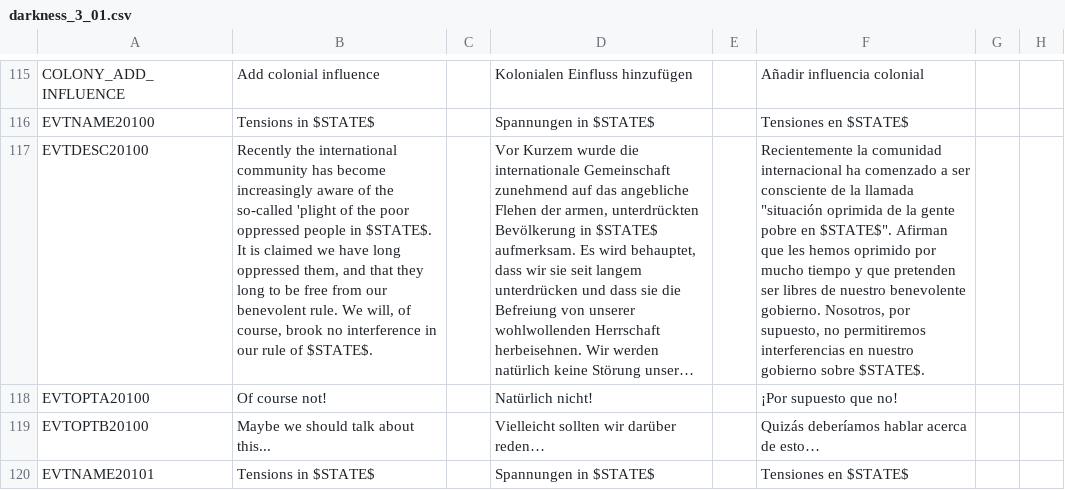
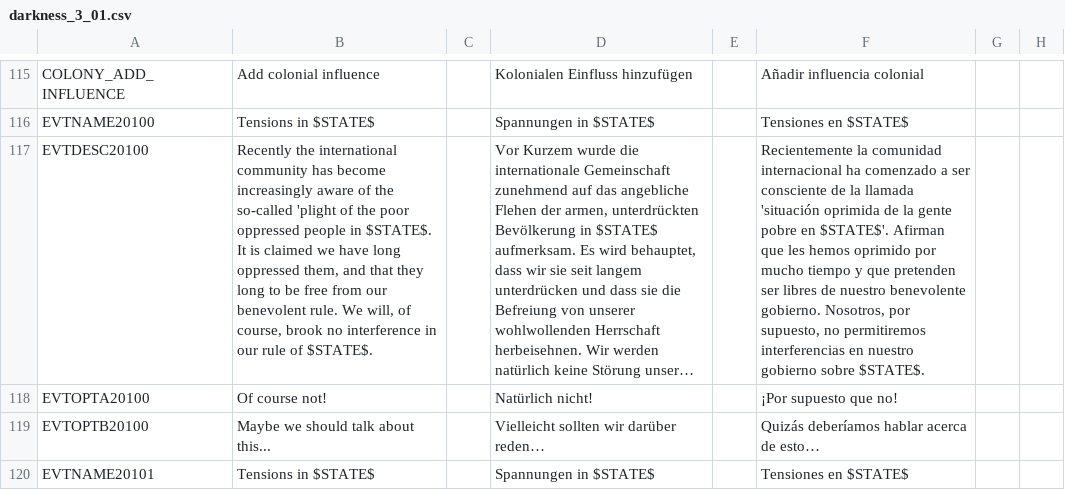
Before and after one commit to capitanwillmoran/wakracia-victoria2, a CSV file: Wakracia_2/localisation/darkness_3_01.csv, drawn as a sheet; only a part is shown, gaps mark what is left out; long unchanged cells end in …; the diff covers the shown part only; the diff names each change by its address in the sheet, - before the commit and + after, or states it on an @@ line.

```diff
--- a/Wakracia_2/localisation/darkness_3_01.csv
+++ b/Wakracia_2/localisation/darkness_3_01.csv
-F117: …la llamada "situación oprimida de la gente pobre en $STATE$". Afirman que…
+F117: …la llamada 'situación oprimida de la gente pobre en $STATE$'. Afirman que…
```
Also changed, not shown: 6 edited cells elsewhere in this file, Wakracia_2/localisation/1.2.csv, Wakracia_2/localisation/event_news.csv, 6 other files.
